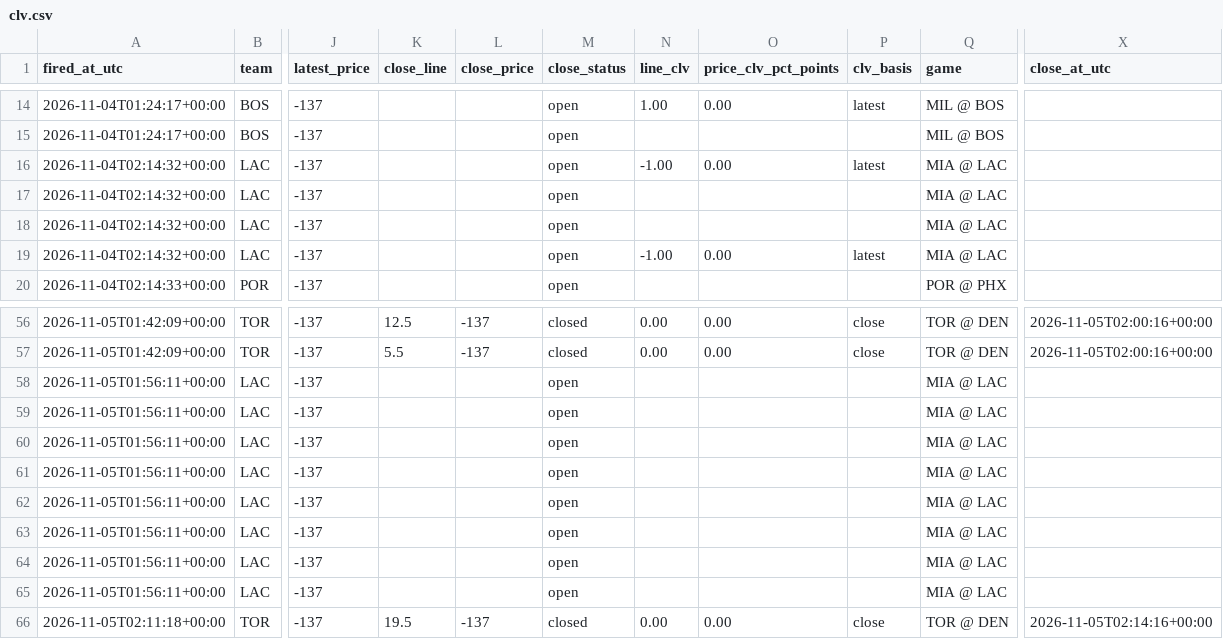
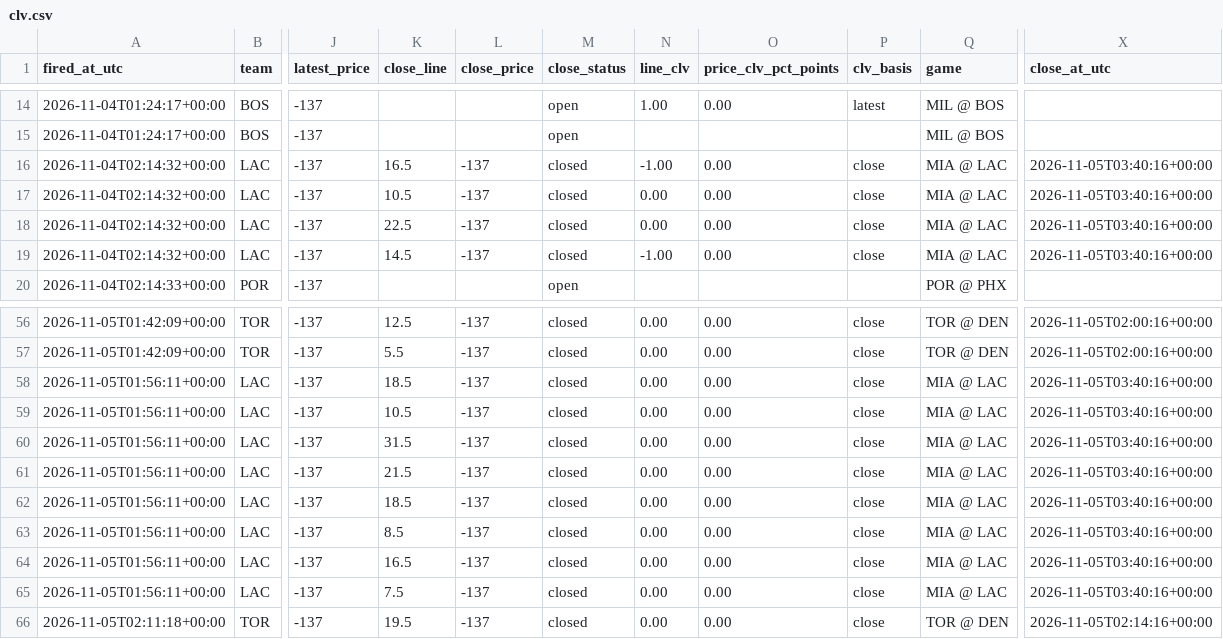
Before and after one commit to jriordan55/nba-news-scanner, a CSV file: data/clv.csv, drawn as a sheet; only a part is shown, gaps mark what is left out; the diff names each change by its address in the sheet, - before the commit and + after, or states it on an @@ line.

```diff
--- a/data/clv.csv
+++ b/data/clv.csv
-K16 (close_line): (empty)
+K16 (close_line): 16.5
-L16:L19 (close_price): (empty)
+L16:L19 (close_price): -137
-M16:M19 (close_status): open
+M16:M19 (close_status): closed
-P16 (clv_basis): latest
+P16 (clv_basis): close
-X16:X19 (close_at_utc): (empty)
+X16:X19 (close_at_utc): 2026-11-05T03:40:16+00:00
-K17 (close_line): (empty)
+K17 (close_line): 10.5
-N17:N18 (line_clv): (empty)
+N17:N18 (line_clv): 0.00
-O17:O18 (price_clv_pct_points): (empty)
+O17:O18 (price_clv_pct_points): 0.00
-P17:P18 (clv_basis): (empty)
+P17:P18 (clv_basis): close
-K18 (close_line): (empty)
+K18 (close_line): 22.5
-K19 (close_line): (empty)
+K19 (close_line): 14.5
-P19 (clv_basis): latest
+P19 (clv_basis): close
-K58 (close_line): (empty)
+K58 (close_line): 18.5
-L58:L65 (close_price): (empty)
+L58:L65 (close_price): -137
-M58:M65 (close_status): open
+M58:M65 (close_status): closed
-N58:N65 (line_clv): (empty)
+N58:N65 (line_clv): 0.00
-O58:O65 (price_clv_pct_points): (empty)
+O58:O65 (price_clv_pct_points): 0.00
-P58:P65 (clv_basis): (empty)
+P58:P65 (clv_basis): close
-X58:X65 (close_at_utc): (empty)
+X58:X65 (close_at_utc): 2026-11-05T03:40:16+00:00
-K59 (close_line): (empty)
+K59 (close_line): 10.5
-K60 (close_line): (empty)
+K60 (close_line): 31.5
-K61 (close_line): (empty)
+K61 (close_line): 21.5
-K62 (close_line): (empty)
+K62 (close_line): 18.5
-K63 (close_line): (empty)
+K63 (close_line): 8.5
-K64 (close_line): (empty)
+K64 (close_line): 16.5
-K65 (close_line): (empty)
+K65 (close_line): 7.5
```
Also changed, not shown: 1 other file.
